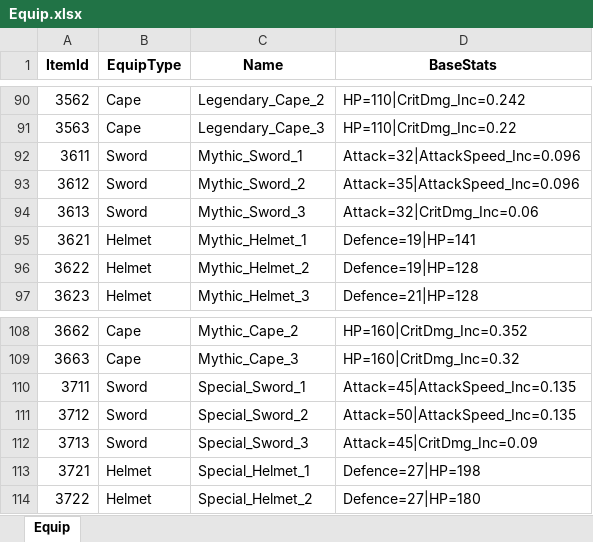
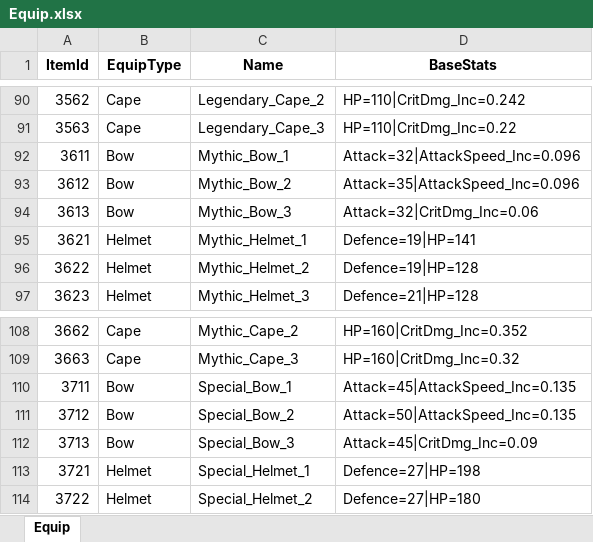
Before and after one commit to Gameberry/ProjectTT, an Excel workbook: Data/Equip.xlsx, sheet Equip, drawn as a sheet; only a part is shown, gaps mark what is left out; values as stored, in another font and other column widths than the file's, no borders; the diff covers the shown part only; the diff names each change by its address in the sheet, - before the commit and + after, or states it on an @@ line.

```diff
--- a/Data/Equip.xlsx (sheet Equip)
+++ b/Data/Equip.xlsx (sheet Equip)
-B92:B94 (EquipType): Sword
+B92:B94 (EquipType): Bow
-C92 (Name): Mythic_Sword_1
+C92 (Name): Mythic_Bow_1
-C93 (Name): Mythic_Sword_2
+C93 (Name): Mythic_Bow_2
-C94 (Name): Mythic_Sword_3
+C94 (Name): Mythic_Bow_3
-B110:B112 (EquipType): Sword
+B110:B112 (EquipType): Bow
-C110 (Name): Special_Sword_1
+C110 (Name): Special_Bow_1
-C111 (Name): Special_Sword_2
+C111 (Name): Special_Bow_2
-C112 (Name): Special_Sword_3
+C112 (Name): Special_Bow_3
```
Also changed, not shown: 30 edited cells elsewhere in this sheet, Data/EquipRandomPool.xlsx, Data/Item.xlsx, 14 other files.
